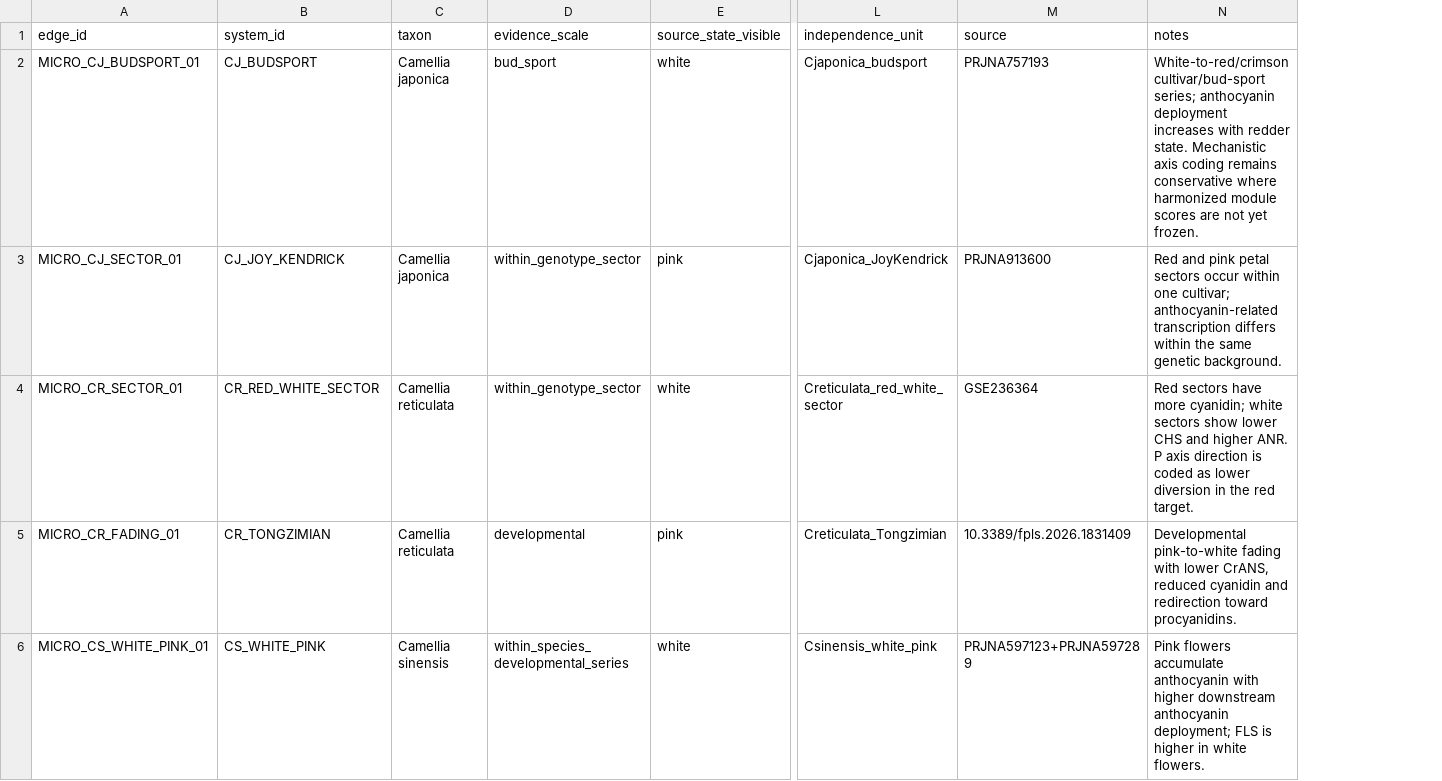
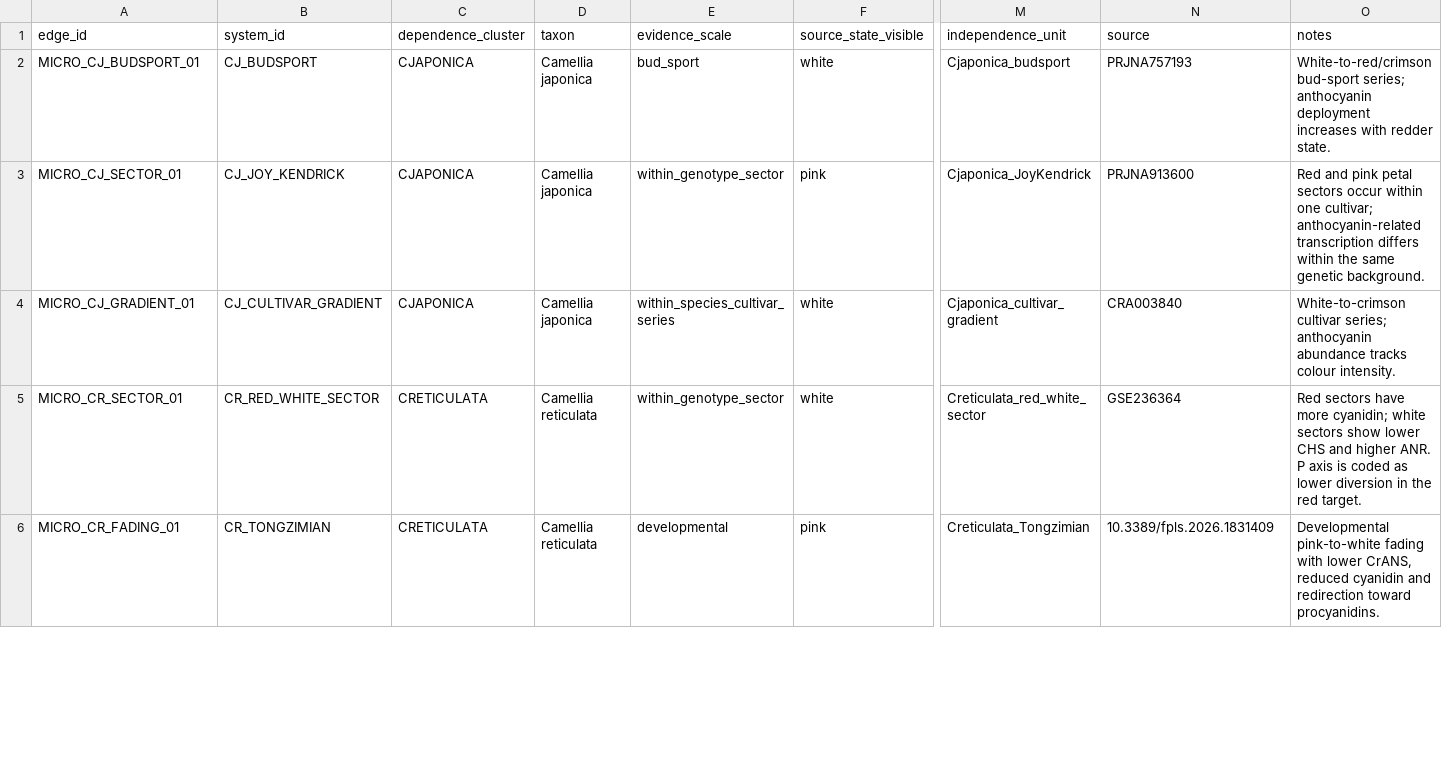
Before and after one commit to zuizui0223/chun, a CSV file: data/micro_accessibility_edge_registry_v0_1.csv, drawn as a sheet; only a part is shown, gaps mark what is left out; removed rows and columns are numbered as before the commit, all else as after; rows hold the shown columns only; the diff covers the shown part only; the diff names each change by its address in the sheet, - before the commit and + after, or states it on an @@ line.

Commit message:
Add dependence clusters and expand micro systems

```diff
--- a/data/micro_accessibility_edge_registry_v0_1.csv
+++ b/data/micro_accessibility_edge_registry_v0_1.csv
+column C (dependence_cluster), rows 2-3: CJAPONICA | CJAPONICA; rows 5-6: CRETICULATA | CRETICULATA
-O2 (notes): White-to-red/crimson cultivar/bud-sport series; anthocyanin deployment increases with redder state. Mechanistic axis coding remains conservative where harmonized module scores are not yet frozen.
+O2 (notes): White-to-red/crimson bud-sport series; anthocyanin deployment increases with redder state.
+row 4: MICRO_CJ_GRADIENT_01 | CJ_CULTIVAR_GRADIENT | CJAPONICA | Camellia japonica | within_species_cultivar_series | white | Cjaponica_cultivar_gradient | CRA003840 | White-to-crimson cultivar series; anthocyanin abundance tracks colour intensity.
-O5 (notes): …P axis direction is coded…
+O5 (notes): …P axis is coded…
-row 6: MICRO_CS_WHITE_PINK_01 | CS_WHITE_PINK | Camellia sinensis | within_species_developmental_series | white | Csinensis_white_pink | PRJNA597123+PRJNA597289 | Pink flowers accumulate anthocyanin with higher downstream anthocyanin deployment; FLS is higher in white flowers.
```
Also changed, not shown: 3 added rows and 5 edited cells elsewhere in this file.
